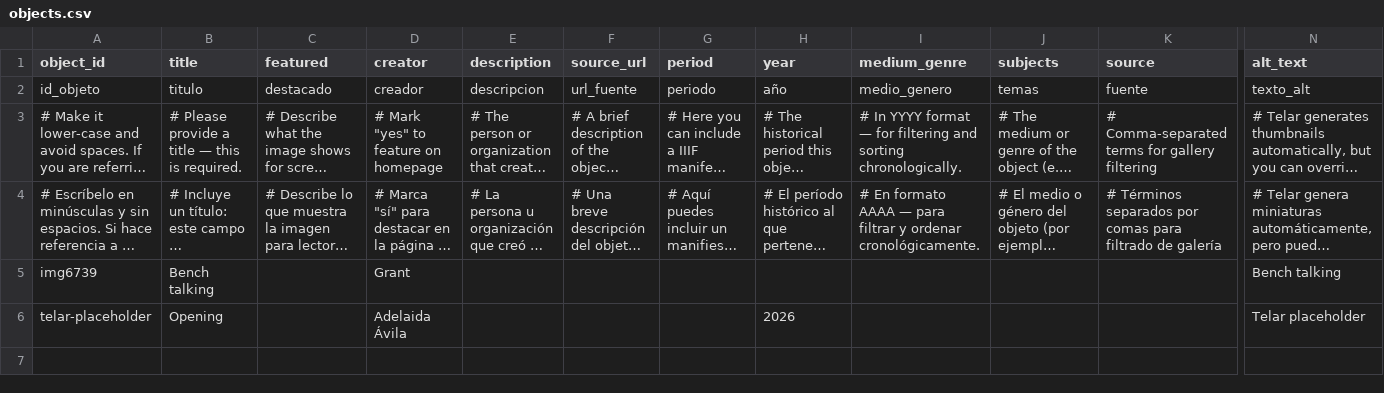
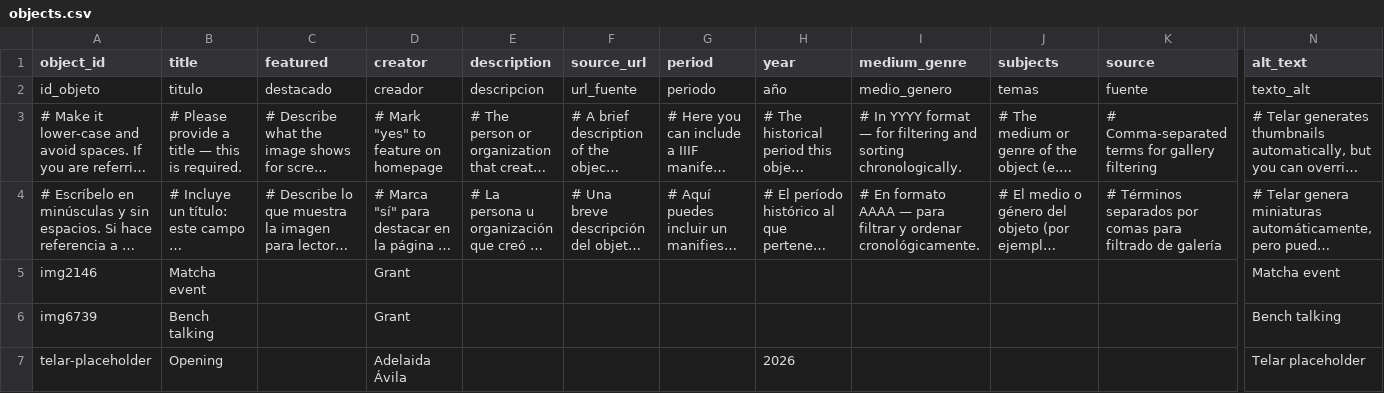
Before and after one commit to Grant1011/grant-telar, a CSV file: telar-content/spreadsheets/objects.csv, drawn as a sheet; only a part is shown, gaps mark what is left out; long unchanged cells end in …; rows hold the shown columns only; the diff names each change by its address in the sheet, - before the commit and + after, or states it on an @@ line.

Commit message:
Add img2146 via Telar Compositor [skip ci]

```diff
--- a/telar-content/spreadsheets/objects.csv
+++ b/telar-content/spreadsheets/objects.csv
+row 5: img2146 | Matcha event |  | Grant |  |  |  |  |  |  |  | Matcha event
```
Also changed, not shown: 1 other file.
